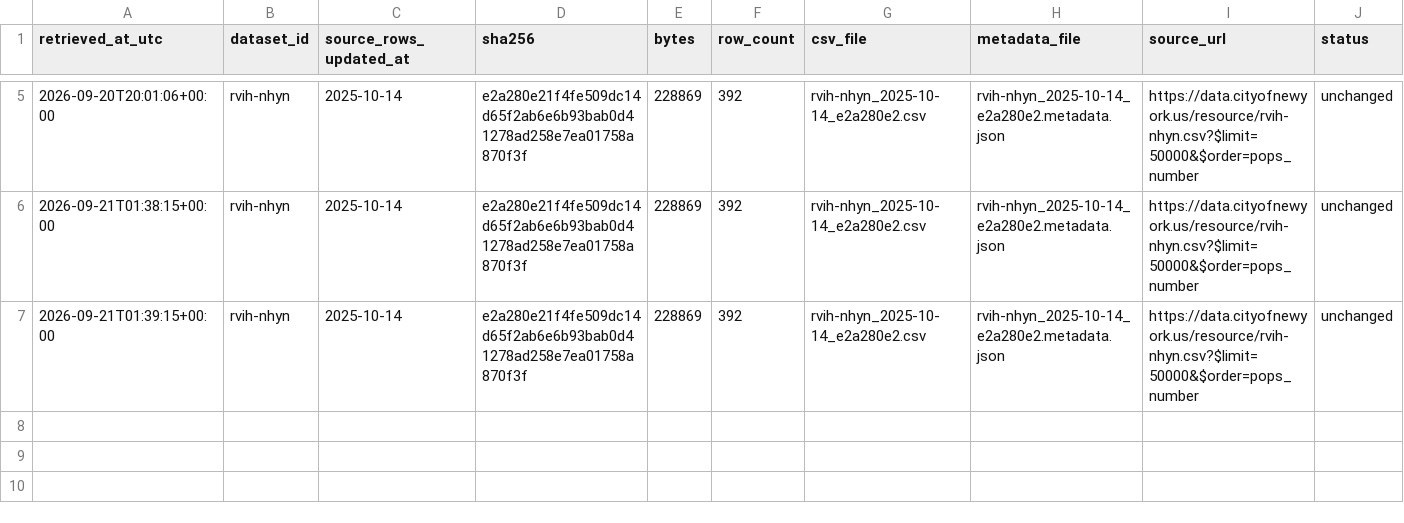
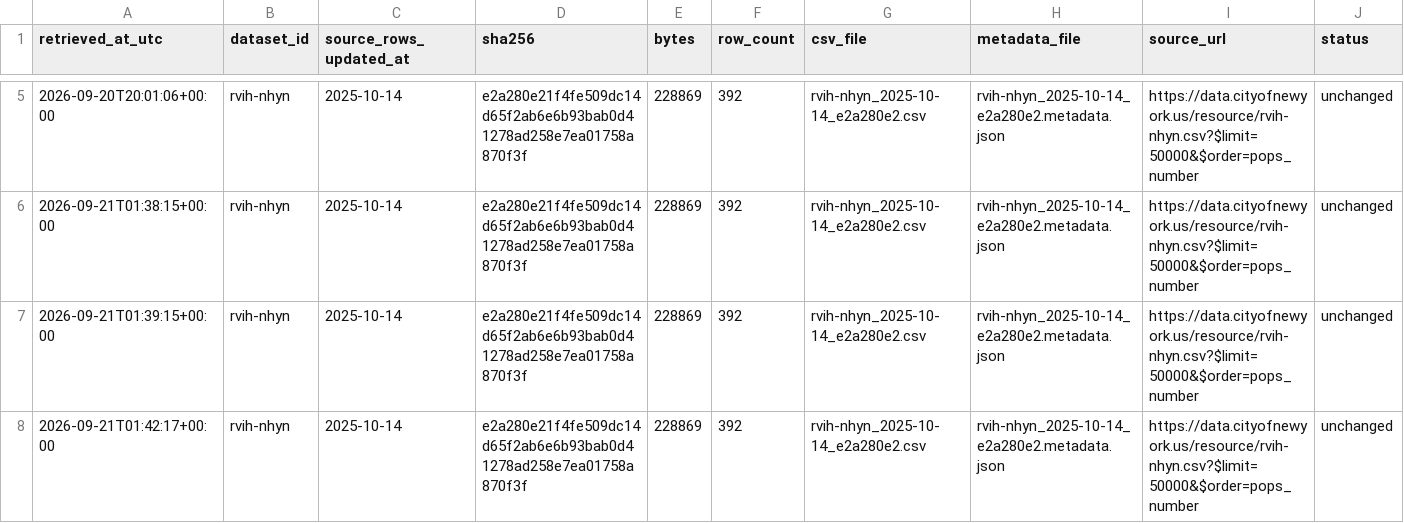
Before and after one commit to gibsonchu/nyc-pops-accountability-tracker, a CSV file: data/raw/pops/manifest.csv, drawn as a sheet; only a part is shown, gaps mark what is left out; the diff names each change by its address in the sheet, - before the commit and + after, or states it on an @@ line.

Commit message:
data: weekly update 2026-09-21

```diff
--- a/data/raw/pops/manifest.csv
+++ b/data/raw/pops/manifest.csv
+row 8: 2026-09-21T01:42:17+00:00 | rvih-nhyn | 2025-10-14 | e2a280e21f4fe509dc14d65f2ab6e6b93bab0d41278ad258e7ea01758a870f3f | 228869 | 392 | rvih-nhyn_2025-10-14_e2a280e2.csv | rvih-nhyn_2025-10-14_e2a280e2.metadata.json | https://data.cityofnewyork.us/resource/rvih-nhyn.csv?$limit=50000&$order=pops_number | unchanged
```
Also changed, not shown: data/processed/pops_master.csv, data/registry/bulletin_registry.csv, 5 other files.
